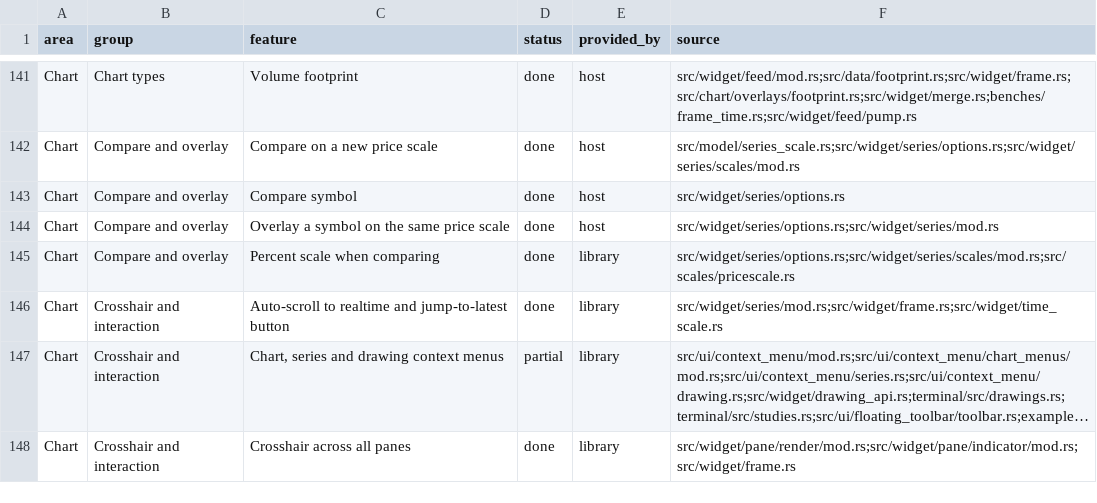
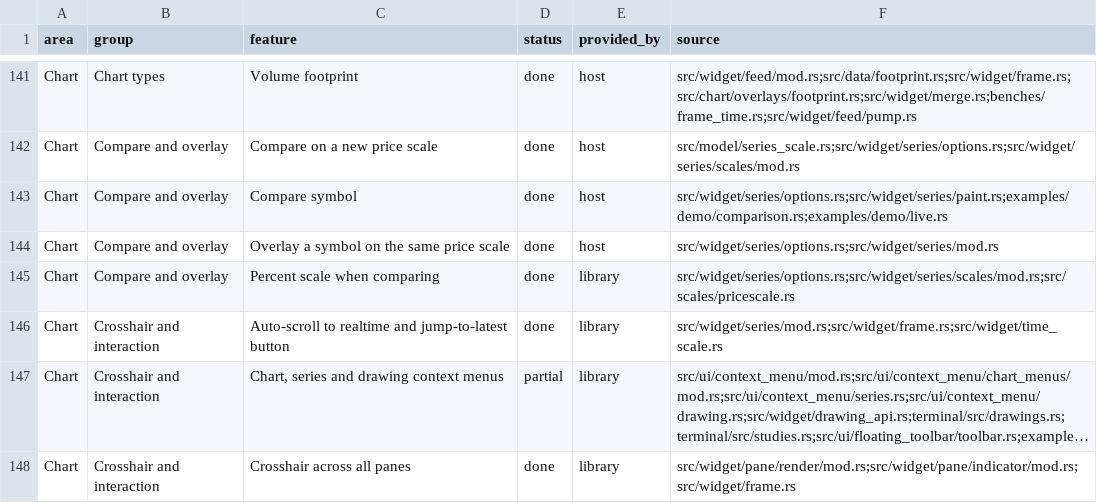
Before and after one commit to userFRM/egui-charts, a CSV file: docs/progress/features.csv, drawn as a sheet; only a part is shown, gaps mark what is left out; long unchanged cells end in ….

Commit message:
fix(demo): retain comparison histories between unchanged frames
Every redraw aggregated and resampled each comparison history and replaced its
bars, making pointer frames pay for the host data preparation again. Remember
the source and view inputs and refresh only when they change, while reloading
cleared series and retaining empty replay windows without repeated loads.

Cover one, two and five comparisons with a regression that still checks source
updates, interval and session changes, restoration and replay. Add moving-pointer
timing workloads and register comparison cases in the instruction regression
check. Keep the comparison progress sources and roadmap behavior current.

Closes #1828

```diff
--- a/docs/progress/features.csv
+++ b/docs/progress/features.csv
@@ -142,3 +142,3 @@ Chart,Chart types,Volume footprint,done,host,src/widget/feed/mod.rs;src/data/foo
 Chart,Compare and overlay,Compare on a new price scale,done,host,src/model/series_scale.rs;src/widget/series/options.rs;src/widget/series/scales/mod.rs
-Chart,Compare and overlay,Compare symbol,done,host,src/widget/series/options.rs
+Chart,Compare and overlay,Compare symbol,done,host,src/widget/series/options.rs;src/widget/series/paint.rs;examples/demo/comparison.rs;examples/demo/live.rs
 Chart,Compare and overlay,Overlay a symbol on the same price scale,done,host,src/widget/series/options.rs;src/widget/series/mod.rs
```
Also changed, not shown: 6 other files.
